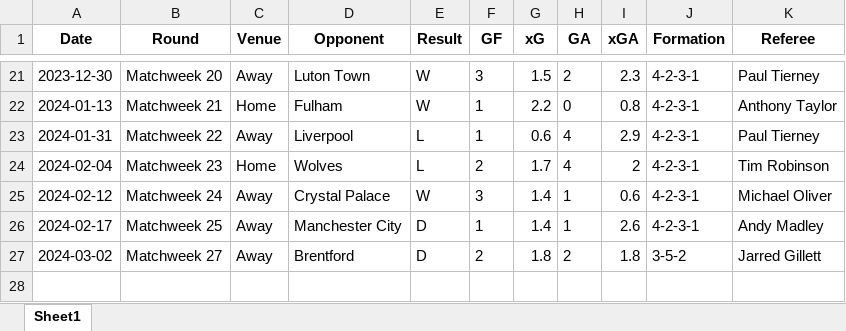
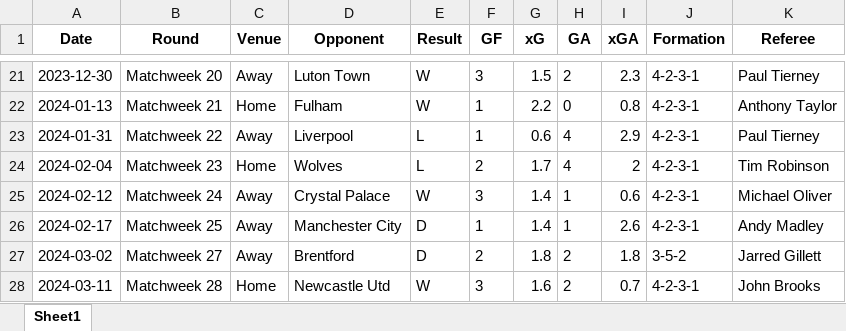
Before and after one commit to probablyvivek/Snippets, an Excel workbook: Football_Data/Programming/Snippets/Football_Data/Chelsea.xlsx, sheet Sheet1, drawn as a sheet; only a part is shown, gaps mark what is left out; values as stored, in another font and other column widths than the file's, no borders; the diff names each change by its address in the sheet, - before the commit and + after, or states it on an @@ line.

Commit message:
Updated football stats

```diff
--- a/Football_Data/Programming/Snippets/Football_Data/Chelsea.xlsx (sheet Sheet1)
+++ b/Football_Data/Programming/Snippets/Football_Data/Chelsea.xlsx (sheet Sheet1)
+row 28: 2024-03-11 | Matchweek 28 | Home | Newcastle Utd | W | 3 | 1.6 | 2 | 0.7 | 4-2-3-1 | John Brooks
```
